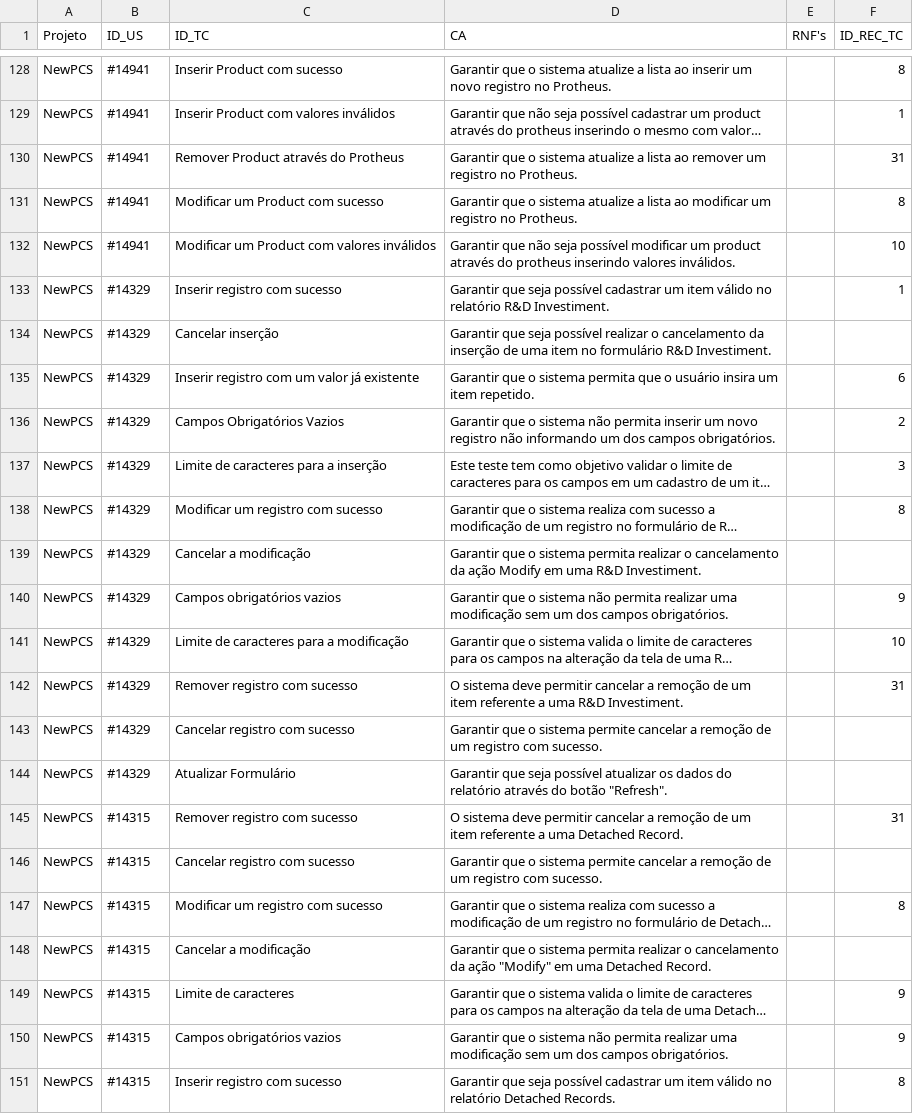
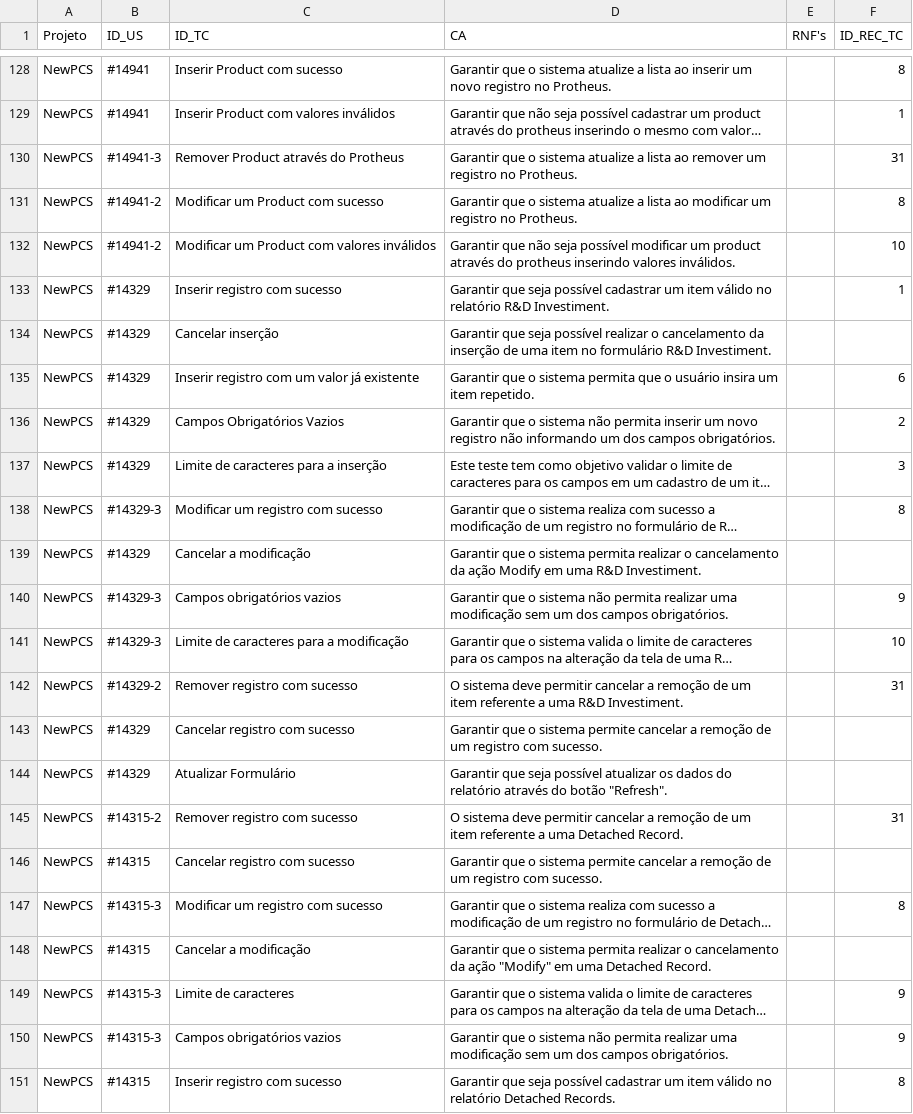
Before and after one commit to edsf80/recommender, a CSV file: data.csv, drawn as a sheet; only a part is shown, gaps mark what is left out; long unchanged cells end in …; the diff covers the shown part only; the diff names each change by its address in the sheet, - before the commit and + after, or states it on an @@ line.

```diff
--- a/data.csv
+++ b/data.csv
-B130 (ID_US): #14941
+B130 (ID_US): #14941-3
-B131:B132 (ID_US): #14941
+B131:B132 (ID_US): #14941-2
-B138 (ID_US): #14329
+B138 (ID_US): #14329-3
-B140:B141 (ID_US): #14329
+B140:B141 (ID_US): #14329-3
-B142 (ID_US): #14329
+B142 (ID_US): #14329-2
-B145 (ID_US): #14315
+B145 (ID_US): #14315-2
-B147 (ID_US): #14315
+B147 (ID_US): #14315-3
-B149:B150 (ID_US): #14315
+B149:B150 (ID_US): #14315-3
```
Also changed, not shown: 22 added rows elsewhere in this file.
